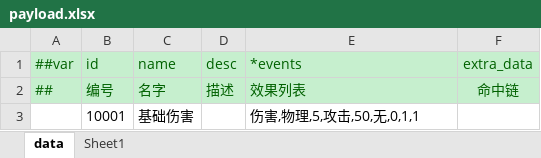
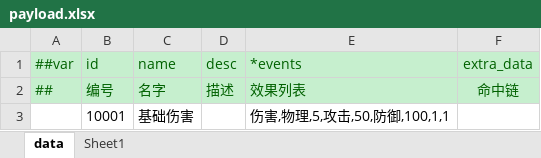
Before and after one commit to jrainstar/wecs, an Excel workbook: Shared/Configs/Datas/gameplay/payload.xlsx, sheet data, drawn as a sheet; values as stored, in another font and other column widths than the file's, no borders; the diff names each change by its address in the sheet, - before the commit and + after, or states it on an @@ line.

```diff
--- a/Shared/Configs/Datas/gameplay/payload.xlsx (sheet data)
+++ b/Shared/Configs/Datas/gameplay/payload.xlsx (sheet data)
-E3 (*events): 伤害,物理,5,攻击,50,无,0,1,1
+E3 (*events): 伤害,物理,5,攻击,50,防御,100,1,1
```
Also changed, not shown: Shared/Configs/Datas/gameplay/aoe.xlsx, Shared/Configs/Datas/gameplay/role.xlsx, 24 other files.
